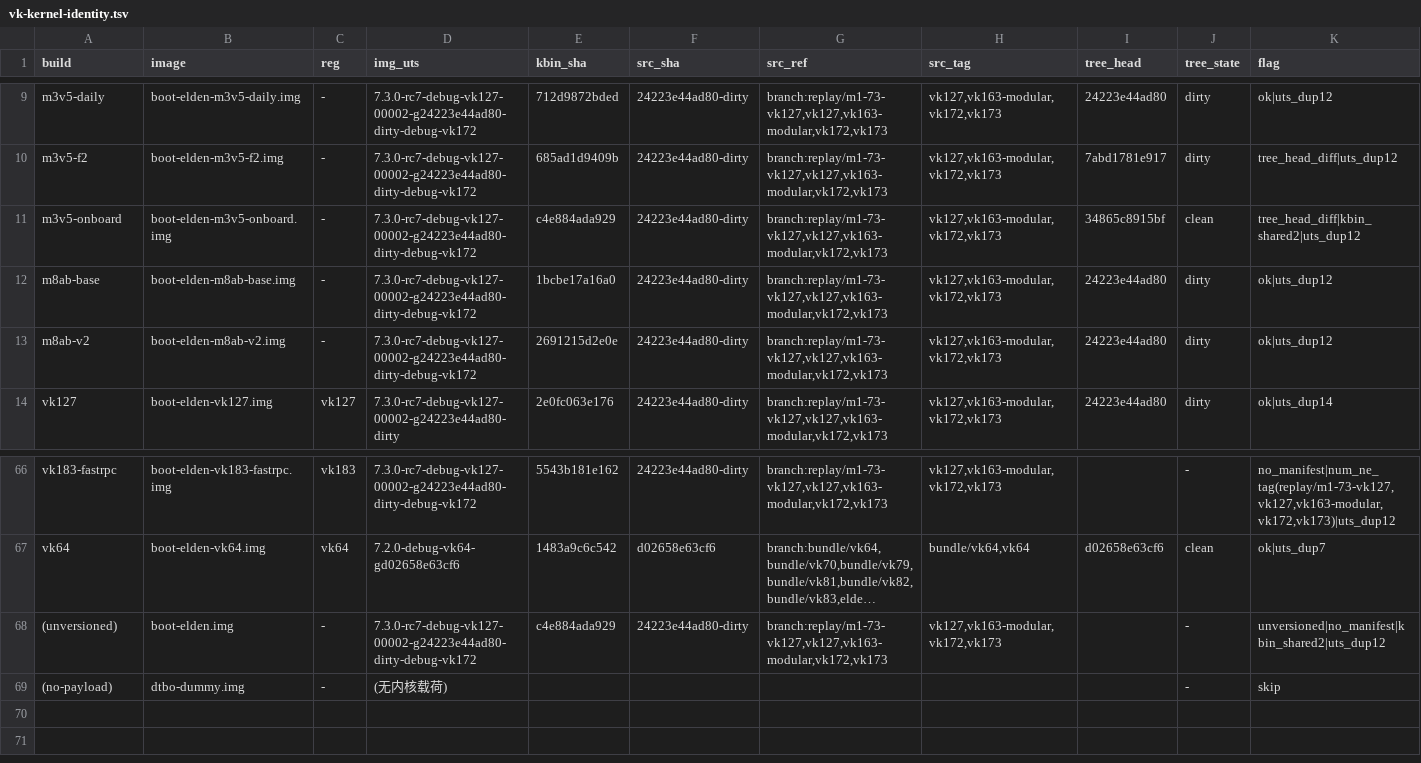
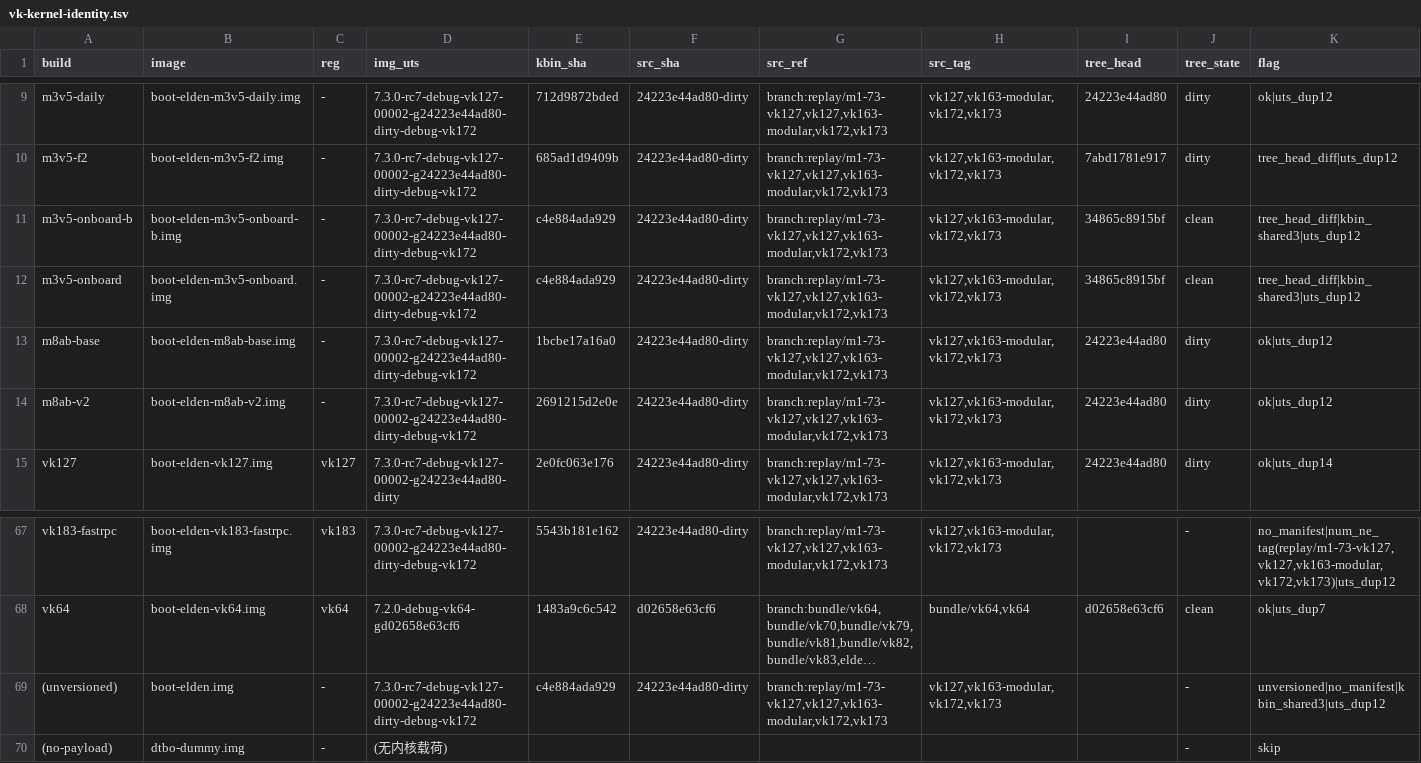
Before and after one commit to xiaquwan1001/lenovo-legion-y700-gen4-tb322fc-elden-linux, a TSV file: versions/vk-kernel-identity.tsv, drawn as a sheet; only a part is shown, gaps mark what is left out; long unchanged cells end in …; addresses are those after the commit; the diff names each change by its address in the sheet, - before the commit and + after, or states it on an @@ line.

Commit message:
test(m3v5): 第二发仍未启动（排除 initramfs 缺模块），基线整树回滚
- P1–P5 全过：initramfs 补 gadget 14 个 .ko 并显式 modprobe；boot img sha a144e5ce…；
  模块树整树备份 + 部署（1639 .ko），5 个候选模块 sha 4/4 对上。
- P6 FAIL（同第一发）：initramfs 有模块仍 USB 零枚举、串口零候选输出 ⇒
  「initramfs 缺 dwc3」假设排除；失败在更早环节（pristine 平台启动）。
- 判读：pristine 血统内核不是本机有效上机载体；v5 行为证据以 daily 血统 m3v5-f2 为准，
  pristine 系列只作投递形状/构建门；不再盲试。
- 用户强关恢复；模块树用 /root/m3mods-daily-20261031.tar 整树回滚 + depmod；
  1639 .ko、4 个关键模块 sha 回日常原件；boot_b 未动。
- 主机留档 backup/m3v5-onboard-20261031/（109MB，gitignore）；1.9G staging tar 删除。

```diff
--- a/versions/vk-kernel-identity.tsv
+++ b/versions/vk-kernel-identity.tsv
+row 11: m3v5-onboard-b | boot-elden-m3v5-onboard-b.img | - | 7.3.0-rc7-debug-vk127-00002-g24223e44ad80-dirty-debug-vk172 | c4e884ada929 | 24223e44ad80-dirty | branch:replay/m1-73-vk127,vk127,vk163-modular,vk172,vk173 | vk127,vk163-modular,vk172,vk173 | 34865c8915bf | clean | tree_head_diff|kbin_shared3|uts_dup12
-K12 (flag): tree_head_diff|kbin_shared2|uts_dup12
+K12 (flag): tree_head_diff|kbin_shared3|uts_dup12
-K69 (flag): unversioned|no_manifest|kbin_shared2|uts_dup12
+K69 (flag): unversioned|no_manifest|kbin_shared3|uts_dup12
```
Also changed, not shown: reports/trials/index.tsv, versions/vk-ledger-known-issues.tsv, 14 other files.
